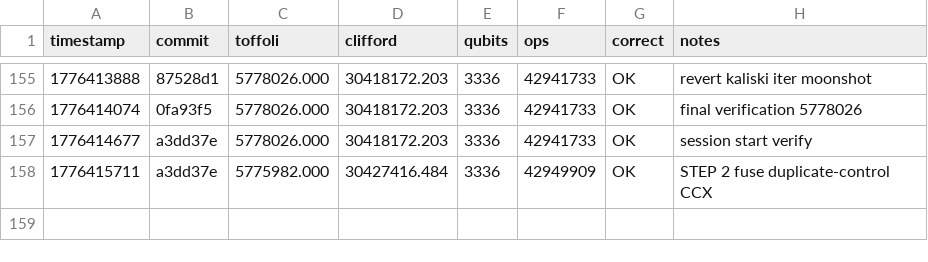
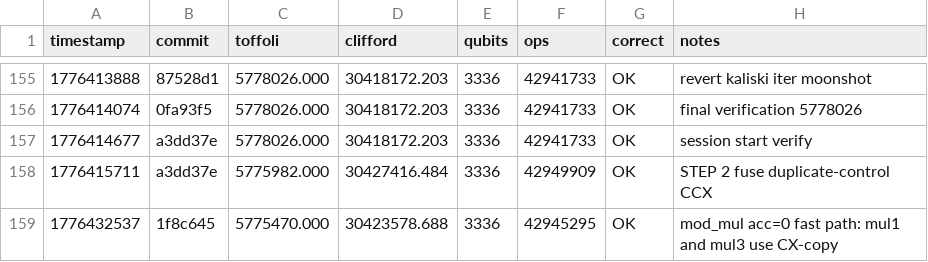
Before and after one commit to newjordan/ecdsafail-challenge, a TSV file: results.tsv, drawn as a sheet; only a part is shown, gaps mark what is left out.

Commit message:
acc=0 fast path for mod_mul_add: toffoli 5775982 → 5775470
When acc is known to be 0 on entry to mod_mul_add_into_acc_schoolbook
(as in mul1 and mul3 of build()), the first Solinas-reduction mod_add
can use CX-copy + reduce instead of full Cuccaro add. Saves n-1 = 255
CCX per call, times 2 applicable calls = 512 Toffoli.

```diff
--- a/results.tsv
+++ b/results.tsv
@@ -158 +158,2 @@ timestamp	commit	toffoli	clifford	qubits	ops	correct	notes
 1776415711	a3dd37e	5775982.000	30427416.484	3336	42949909	OK	STEP 2 fuse duplicate-control CCX
+1776432537	1f8c645	5775470.000	30423578.688	3336	42945295	OK	mod_mul acc=0 fast path: mul1 and mul3 use CX-copy
```
Also changed, not shown: 1 other file.
